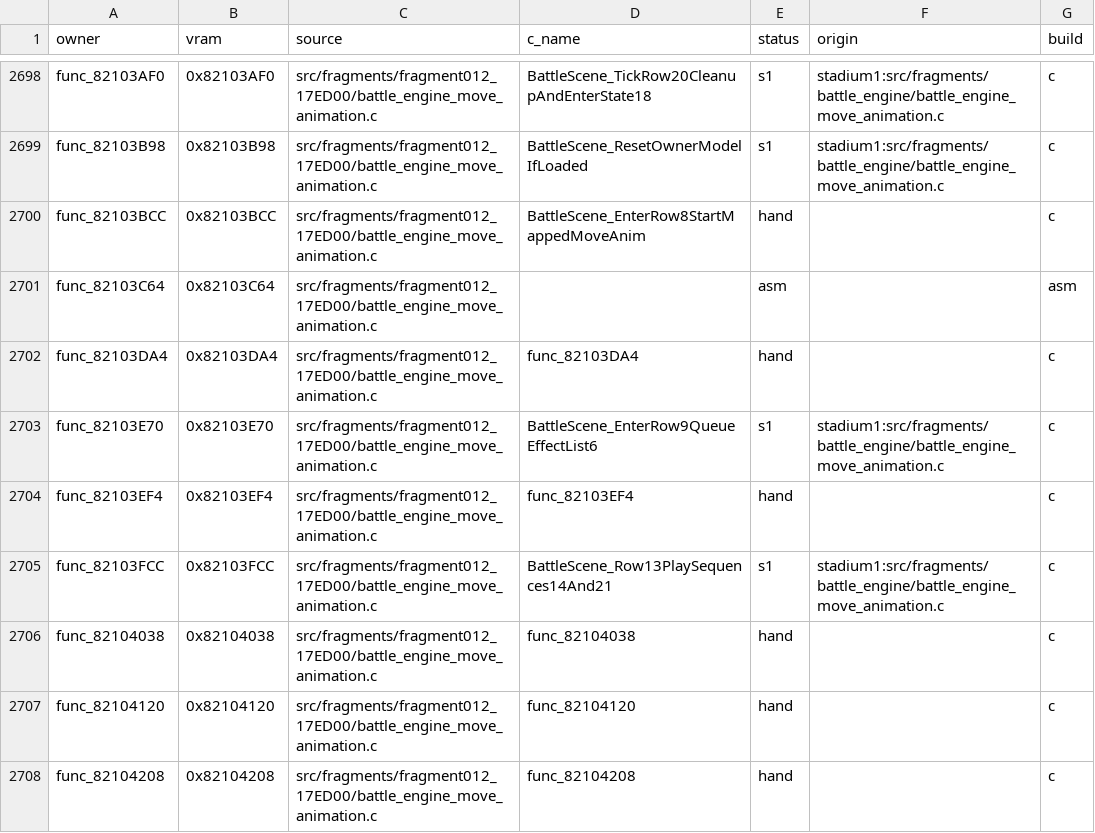
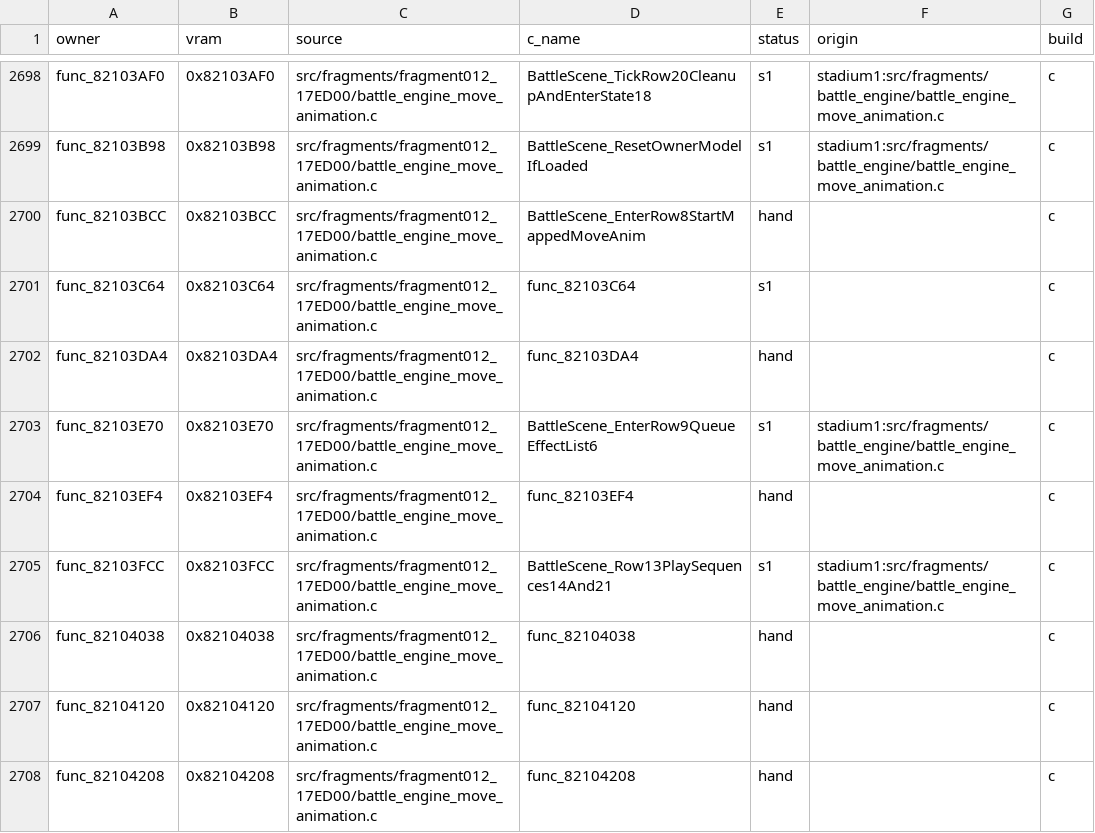
Before and after one commit to team-hippodrome/pokestadium0, a CSV file: docs/function-matches.csv, drawn as a sheet; only a part is shown, gaps mark what is left out.

```diff
--- a/docs/function-matches.csv
+++ b/docs/function-matches.csv
@@ -2700,3 +2700,3 @@ func_82103B98,0x82103B98,src/fragments/fragment012_17ED00/battle_engine_move_ani
 func_82103BCC,0x82103BCC,src/fragments/fragment012_17ED00/battle_engine_move_animation.c,BattleScene_EnterRow8StartMappedMoveAnim,hand,,c
-func_82103C64,0x82103C64,src/fragments/fragment012_17ED00/battle_engine_move_animation.c,,asm,,asm
+func_82103C64,0x82103C64,src/fragments/fragment012_17ED00/battle_engine_move_animation.c,func_82103C64,s1,,c
 func_82103DA4,0x82103DA4,src/fragments/fragment012_17ED00/battle_engine_move_animation.c,func_82103DA4,hand,,c
```
Also changed, not shown: 4 other files.
